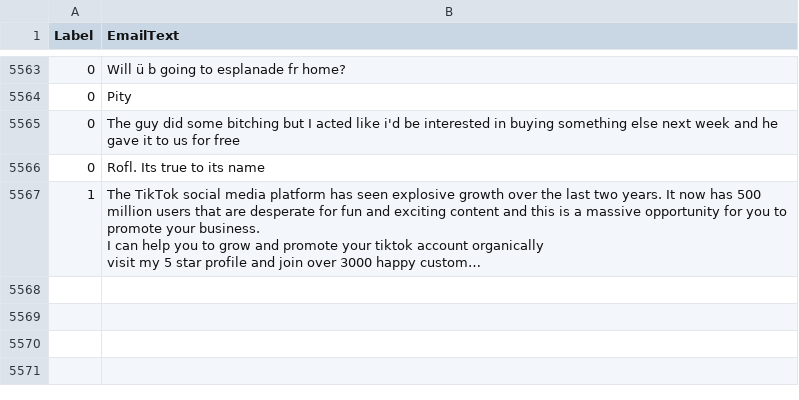
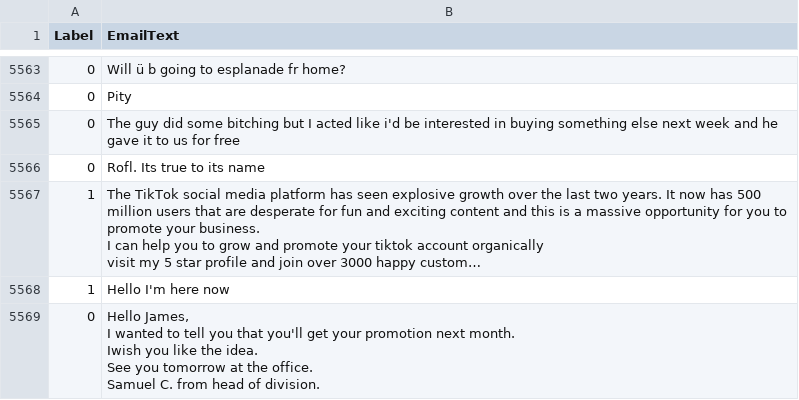
Before and after one commit to mentally-gamez-soft/email-spam-machine-learning, a CSV file: core/machine_learning/data/spam.csv, drawn as a sheet; only a part is shown, gaps mark what is left out; long unchanged cells end in …; ↵ is a line break in a cell; the diff names each change by its address in the sheet, - before the commit and + after, or states it on an @@ line.

```diff
--- a/core/machine_learning/data/spam.csv
+++ b/core/machine_learning/data/spam.csv
+row 5568: 1 | Hello I'm here now
+row 5569: 0 | Hello James, ↵ I wanted to tell you that you'll get your promotion next month. ↵ Iwish you like the idea. ↵ See you tomorrow at the office. ↵ Samuel C. from head of division.
```
Also changed, not shown: 5 other files.
